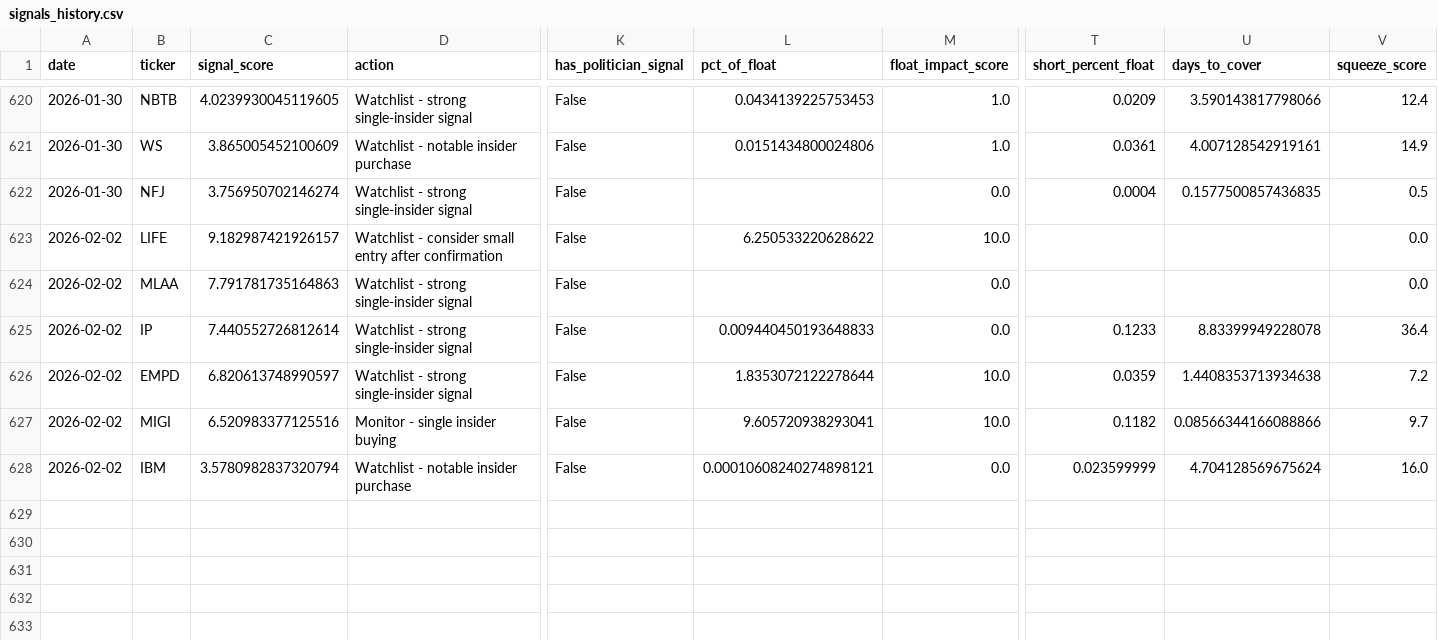
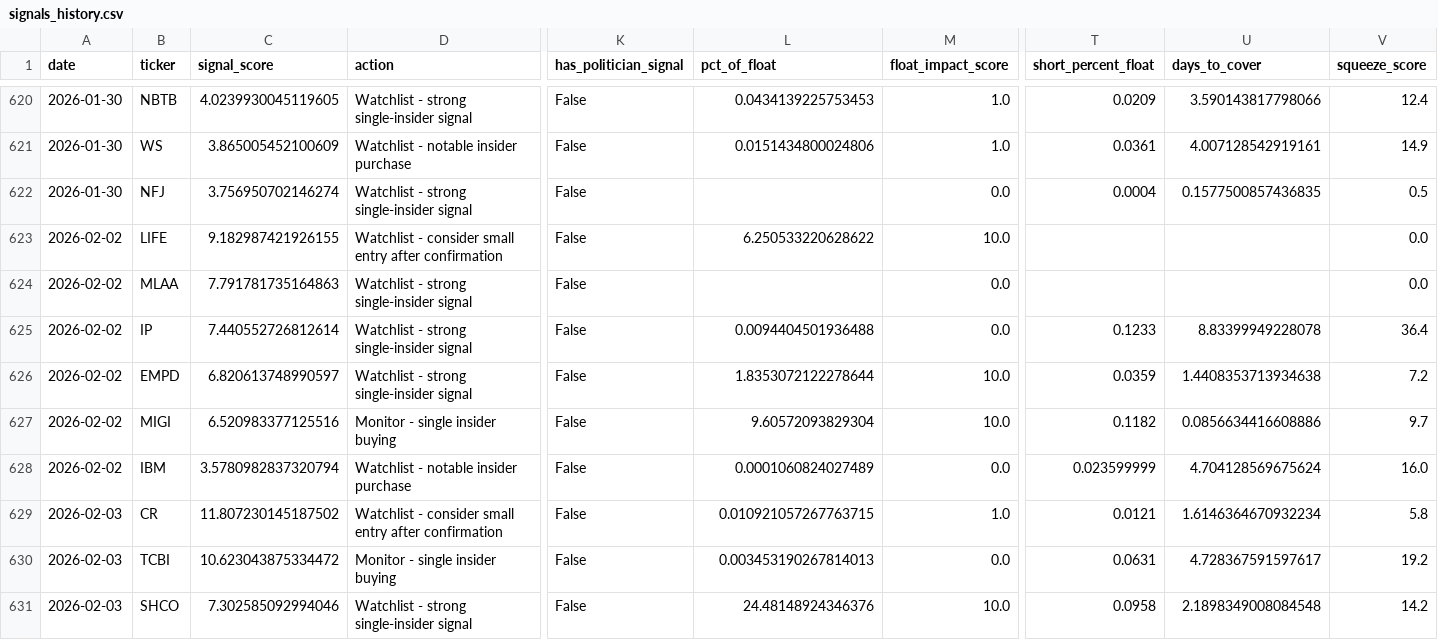
Before and after one commit to Samie-mirghani/insider-cluster-watch, a CSV file: data/signals_history.csv, drawn as a sheet; only a part is shown, gaps mark what is left out; rows hold the shown columns only; the diff names each change by its address in the sheet, - before the commit and + after, or states it on an @@ line.

```diff
--- a/data/signals_history.csv
+++ b/data/signals_history.csv
-C623 (signal_score): 9.182987421926157
+C623 (signal_score): 9.182987421926155
-L625 (pct_of_float): 0.009440450193648833
+L625 (pct_of_float): 0.0094404501936488
-L627 (pct_of_float): 9.605720938293041
+L627 (pct_of_float): 9.60572093829304
-U627 (days_to_cover): 0.08566344166088866
+U627 (days_to_cover): 0.0856634416608886
-L628 (pct_of_float): 0.00010608240274898121
+L628 (pct_of_float): 0.0001060824027489
+row 629: 2026-02-03 | CR | 11.807230145187502 | Watchlist - consider small entry after confirmation | False | 0.010921057267763715 | 1.0 | 0.0121 | 1.6146364670932234 | 5.8
+row 630: 2026-02-03 | TCBI | 10.623043875334472 | Monitor - single insider buying | False | 0.003453190267814013 | 0.0 | 0.0631 | 4.728367591597617 | 19.2
+row 631: 2026-02-03 | SHCO | 7.302585092994046 | Watchlist - strong single-insider signal | False | 24.48148924346376 | 10.0 | 0.0958 | 2.1898349008084548 | 14.2
```
Also changed, not shown: data/paper_trades.csv, 12 other files.
